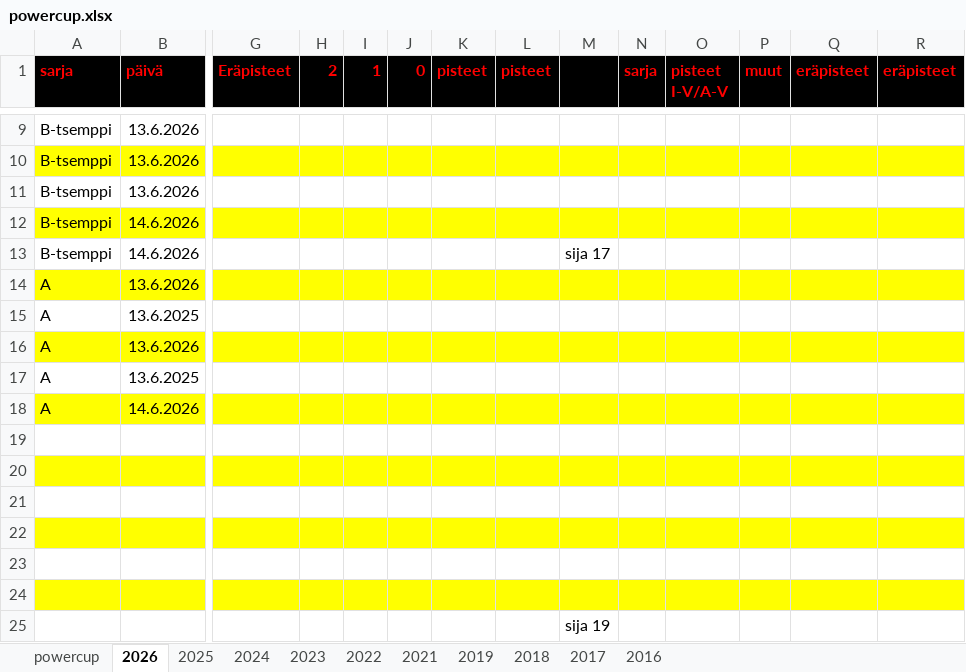
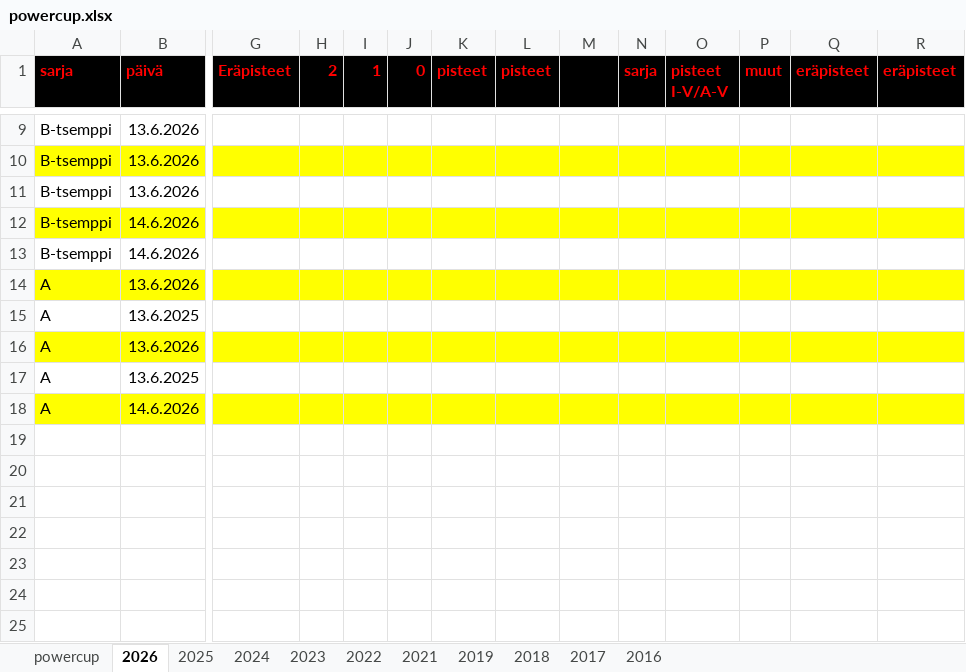
Before and after one commit to jkatoper/kaudet, an Excel workbook: powercup.xlsx, sheet 2026, drawn as a sheet; only a part is shown, gaps mark what is left out; values as stored, in another font and other column widths than the file's, no borders; rows hold the shown columns only; the diff names each change by its address in the sheet, - before the commit and + after, or states it on an @@ line.

```diff
--- a/powercup.xlsx (sheet 2026)
+++ b/powercup.xlsx (sheet 2026)
-M13: sija 17
+M13: (empty)
-row 19: (empty)
-row 20: (empty)
-row 21: (empty)
-row 22: (empty)
-row 23: (empty)
-row 24: (empty)
-row 25:  |  |  |  |  |  |  |  | sija 19
```
Also changed, not shown: sheet powercup, 3 other files.
